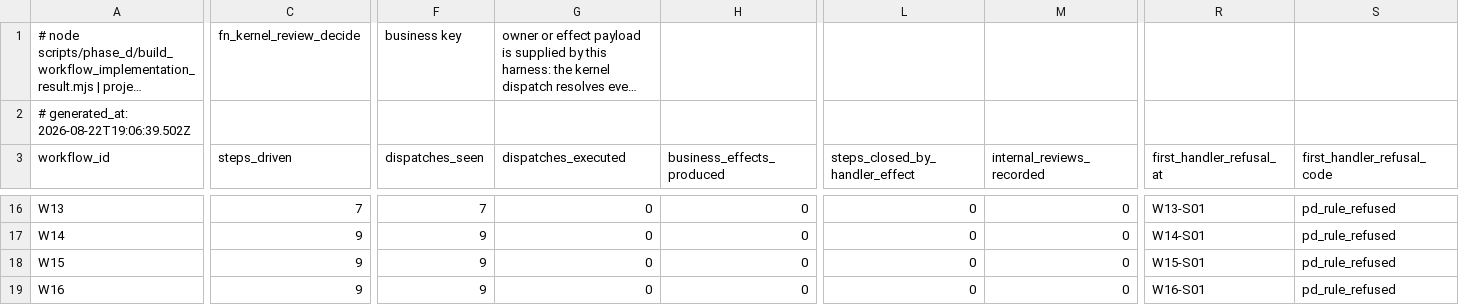
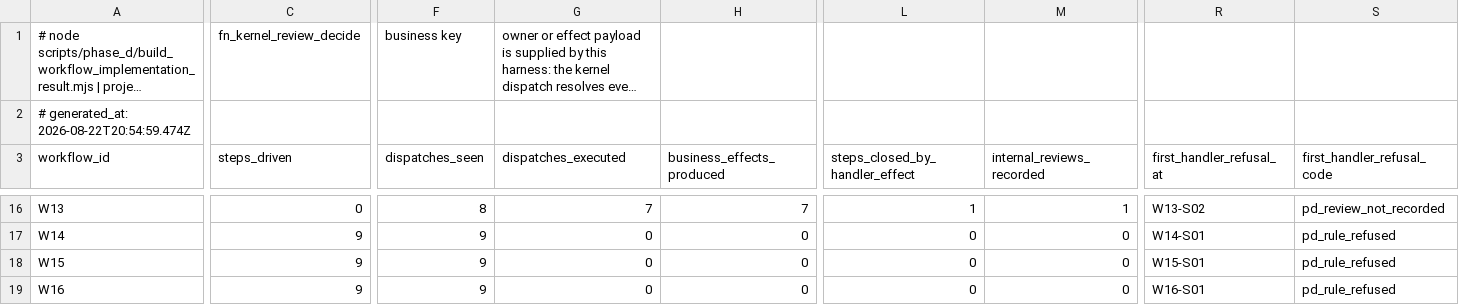
Before and after one commit to ahmadmhdnabilalzain-bot/quotesdone, a CSV file: docs/phase-d/PHASE_D_WORKFLOW_IMPLEMENTATION_RESULT.csv, drawn as a sheet; only a part is shown, gaps mark what is left out; long unchanged cells end in …; the diff covers the shown part only; the diff names each change by its address in the sheet, - before the commit and + after, or states it on an @@ line.

```diff
--- a/docs/phase-d/PHASE_D_WORKFLOW_IMPLEMENTATION_RESULT.csv
+++ b/docs/phase-d/PHASE_D_WORKFLOW_IMPLEMENTATION_RESULT.csv
-A2 (workflow_id): # generated_at: 2026-08-22T19:06:39.502Z
+A2 (workflow_id): # generated_at: 2026-08-22T20:54:59.474Z
-C16 (steps_driven): 7
+C16 (steps_driven): 0
-F16 (dispatches_seen): 7
+F16 (dispatches_seen): 8
-G16 (dispatches_executed): 0
+G16 (dispatches_executed): 7
-H16 (business_effects_produced): 0
+H16 (business_effects_produced): 7
-L16 (steps_closed_by_handler_effect): 0
+L16 (steps_closed_by_handler_effect): 1
-M16 (internal_reviews_recorded): 0
+M16 (internal_reviews_recorded): 1
-R16 (first_handler_refusal_at): W13-S01
+R16 (first_handler_refusal_at): W13-S02
-S16 (first_handler_refusal_code): pd_rule_refused
+S16 (first_handler_refusal_code): pd_review_not_recorded
```
Also changed, not shown: 70 edited cells elsewhere in this file, 1 other file.
